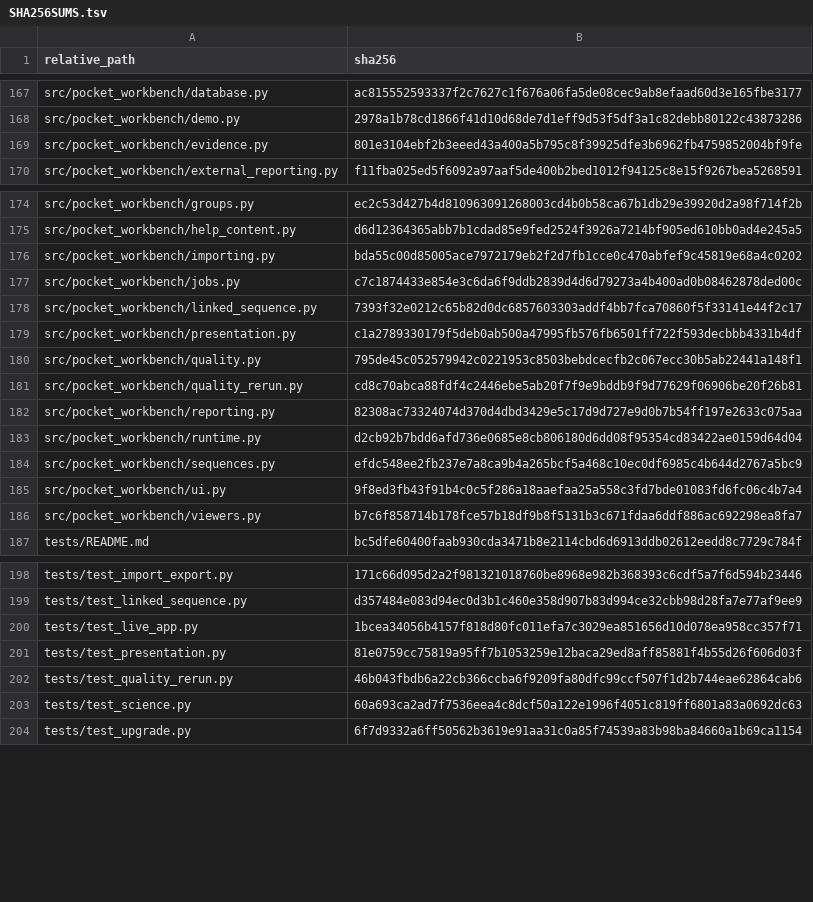
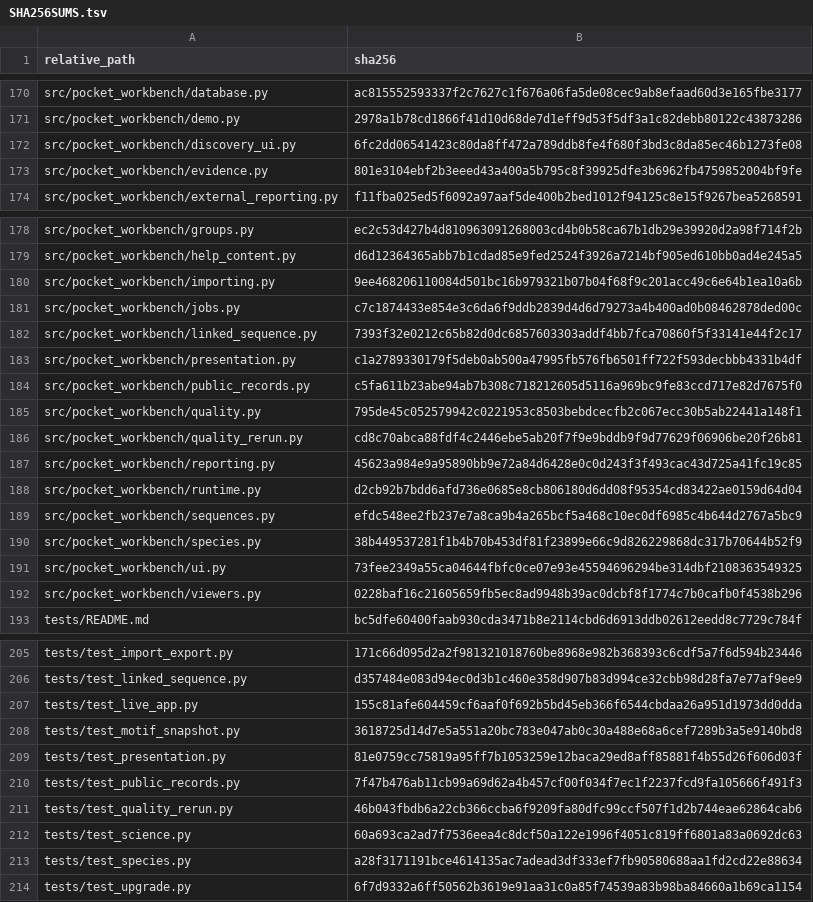
Before and after one commit to peterthorpe5/protein_workbench, a TSV file: SHA256SUMS.tsv, drawn as a sheet; only a part is shown, gaps mark what is left out; the diff covers the shown part only.

```diff
--- a/SHA256SUMS.tsv
+++ b/SHA256SUMS.tsv
@@ -168,2 +171,3 @@ src/pocket_workbench/database.py	ac815552593337f2c7627c1f676a06fa5de08cec9ab8efa
 src/pocket_workbench/demo.py	2978a1b78cd1866f41d10d68de7d1eff9d53f5df3a1c82debb80122c43873286
+src/pocket_workbench/discovery_ui.py	6fc2dd06541423c80da8ff472a789ddb8fe4f680f3bd3c8da85ec46b1273fe08
 src/pocket_workbench/evidence.py	801e3104ebf2b3eeed43a400a5b795c8f39925dfe3b6962fb4759852004bf9fe
@@ -175,3 +179,3 @@ src/pocket_workbench/groups.py	ec2c53d427b4d810963091268003cd4b0b58ca67b1db29e39
 src/pocket_workbench/help_content.py	d6d12364365abb7b1cdad85e9fed2524f3926a7214bf905ed610bb0ad4e245a5
-src/pocket_workbench/importing.py	bda55c00d85005ace7972179eb2f2d7fb1cce0c470abfef9c45819e68a4c0202
+src/pocket_workbench/importing.py	9ee468206110084d501bc16b979321b07b04f68f9c201acc49c6e64b1ea10a6b
 src/pocket_workbench/jobs.py	c7c1874433e854e3c6da6f9ddb2839d4d6d79273a4b400ad0b08462878ded00c
@@ -179,9 +183,11 @@ src/pocket_workbench/linked_sequence.py	7393f32e0212c65b82d0dc6857603303addf4bb7
 src/pocket_workbench/presentation.py	c1a2789330179f5deb0ab500a47995fb576fb6501ff722f593decbbb4331b4df
+src/pocket_workbench/public_records.py	c5fa611b23abe94ab7b308c718212605d5116a969bc9fe83ccd717e82d7675f0
 src/pocket_workbench/quality.py	795de45c052579942c0221953c8503bebdcecfb2c067ecc30b5ab22441a148f1
 src/pocket_workbench/quality_rerun.py	cd8c70abca88fdf4c2446ebe5ab20f7f9e9bddb9f9d77629f06906be20f26b81
-src/pocket_workbench/reporting.py	82308ac73324074d370d4dbd3429e5c17d9d727e9d0b7b54ff197e2633c075aa
+src/pocket_workbench/reporting.py	45623a984e9a95890bb9e72a84d6428e0c0d243f3f493cac43d725a41fc19c85
 src/pocket_workbench/runtime.py	d2cb92b7bdd6afd736e0685e8cb806180d6dd08f95354cd83422ae0159d64d04
 src/pocket_workbench/sequences.py	efdc548ee2fb237e7a8ca9b4a265bcf5a468c10ec0df6985c4b644d2767a5bc9
-src/pocket_workbench/ui.py	9f8ed3fb43f91b4c0c5f286a18aaefaa25a558c3fd7bde01083fd6fc06c4b7a4
-src/pocket_workbench/viewers.py	b7c6f858714b178fce57b18df9b8f5131b3c671fdaa6ddf886ac692298ea8fa7
+src/pocket_workbench/species.py	38b449537281f1b4b70b453df81f23899e66c9d826229868dc317b70644b52f9
+src/pocket_workbench/ui.py	73fee2349a55ca04644fbfc0ce07e93e45594696294be314dbf2108363549325
+src/pocket_workbench/viewers.py	0228baf16c21605659fb5ec8ad9948b39ac0dcbf8f1774c7b0cafb0f4538b296
 tests/README.md	bc5dfe60400faab930cda3471b8e2114cbd6d6913ddb02612eedd8c7729c784f
@@ -199,6 +206,9 @@ tests/test_import_export.py	171c66d095d2a2f981321018760be8968e982b368393c6cdf5a7
 tests/test_linked_sequence.py	d357484e083d94ec0d3b1c460e358d907b83d994ce32cbb98d28fa7e77af9ee9
-tests/test_live_app.py	1bcea34056b4157f818d80fc011efa7c3029ea851656d10d078ea958cc357f71
+tests/test_live_app.py	155c81afe604459cf6aaf0f692b5bd45eb366f6544cbdaa26a951d1973dd0dda
+tests/test_motif_snapshot.py	3618725d14d7e5a551a20bc783e047ab0c30a488e68a6cef7289b3a5e9140bd8
 tests/test_presentation.py	81e0759cc75819a95ff7b1053259e12baca29ed8aff85881f4b55d26f606d03f
+tests/test_public_records.py	7f47b476ab11cb99a69d62a4b457cf00f034f7ec1f2237fcd9fa105666f491f3
 tests/test_quality_rerun.py	46b043fbdb6a22cb366ccba6f9209fa80dfc99ccf507f1d2b744eae62864cab6
 tests/test_science.py	60a693ca2ad7f7536eea4c8dcf50a122e1996f4051c819ff6801a83a0692dc63
+tests/test_species.py	a28f3171191bce4614135ac7adead3df333ef7fb90580688aa1fd2cd22e88634
 tests/test_upgrade.py	6f7d9332a6ff50562b3619e91aa31c0a85f74539a83b98ba84660a1b69ca1154
```
Also changed, not shown: 4 added rows and 13 edited cells elsewhere in this file, 28 other files.
